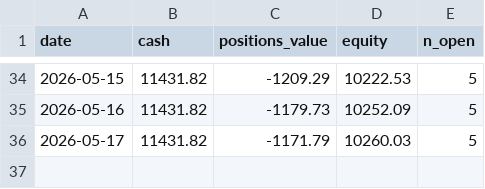
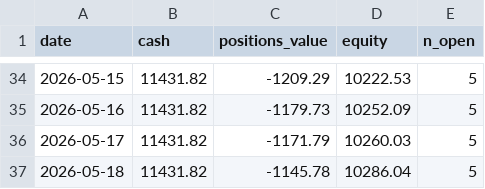
Before and after one commit to bayramkamus/live-trading, a CSV file: data_live/broker/equity.csv, drawn as a sheet; only a part is shown, gaps mark what is left out; the diff names each change by its address in the sheet, - before the commit and + after, or states it on an @@ line.

```diff
--- a/data_live/broker/equity.csv
+++ b/data_live/broker/equity.csv
+row 37: 2026-05-18 | 11431.82 | -1145.78 | 10286.04 | 5
```
Also changed, not shown: 33 other files.
